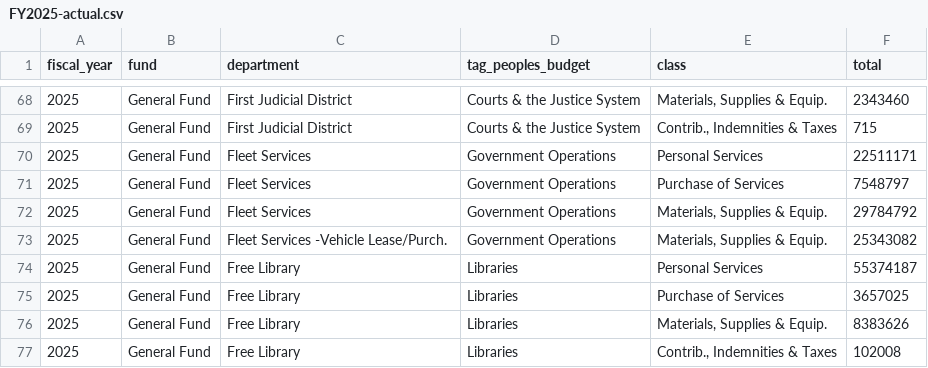
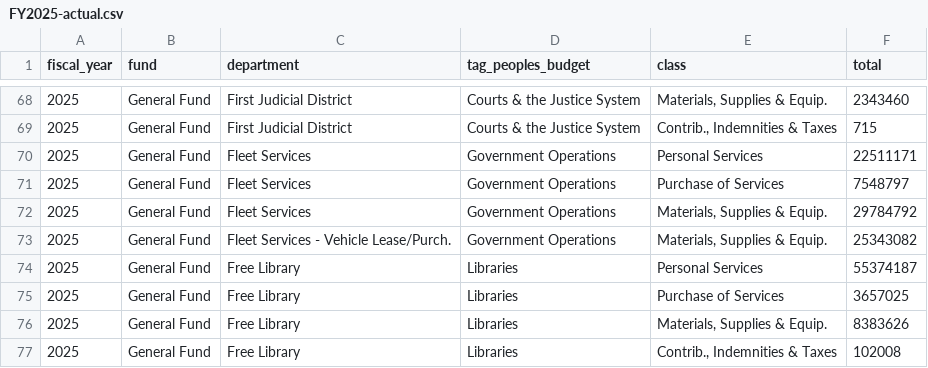
Before and after one commit to acouch/phila-budget-site, a CSV file: data/output/FY2025-actual.csv, drawn as a sheet; only a part is shown, gaps mark what is left out; the diff covers the shown part only.

```diff
--- a/data/output/FY2025-actual.csv
+++ b/data/output/FY2025-actual.csv
@@ -72,3 +72,3 @@ fiscal_year,fund,department,tag_peoples_budget,class,total
 2025,General Fund,Fleet Services,Government Operations,"Materials, Supplies & Equip.",29784792
-2025,General Fund,Fleet Services -Vehicle Lease/Purch.,Government Operations,"Materials, Supplies & Equip.",25343082
+2025,General Fund,Fleet Services - Vehicle Lease/Purch.,Government Operations,"Materials, Supplies & Equip.",25343082
 2025,General Fund,Free Library,Libraries,Personal Services,55374187
```
Also changed, not shown: 59 edited cells elsewhere in this file, data/output/FY2026-adopted.csv, data/output/FY2026-estimated.csv, 6 other files.
